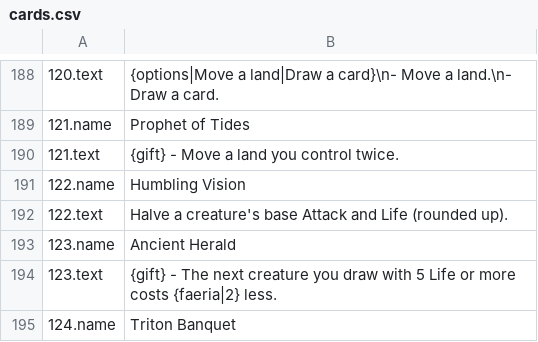
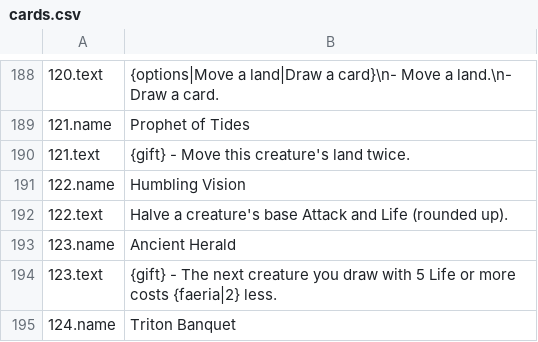
Before and after one commit to robsontenorio/card17-web, a CSV file: static/images/cards/en/cards.csv, drawn as a sheet; only a part is shown, gaps mark what is left out.

```diff
--- a/static/images/cards/en/cards.csv
+++ b/static/images/cards/en/cards.csv
@@ -189,3 +189,3 @@
 121.name;Prophet of Tides
-121.text;{gift} - Move a land you control twice.
+121.text;{gift} - Move this creature's land twice.
 122.name;Humbling Vision
```
Also changed, not shown: static/images/cards/br/cards.csv, 16 other files.
